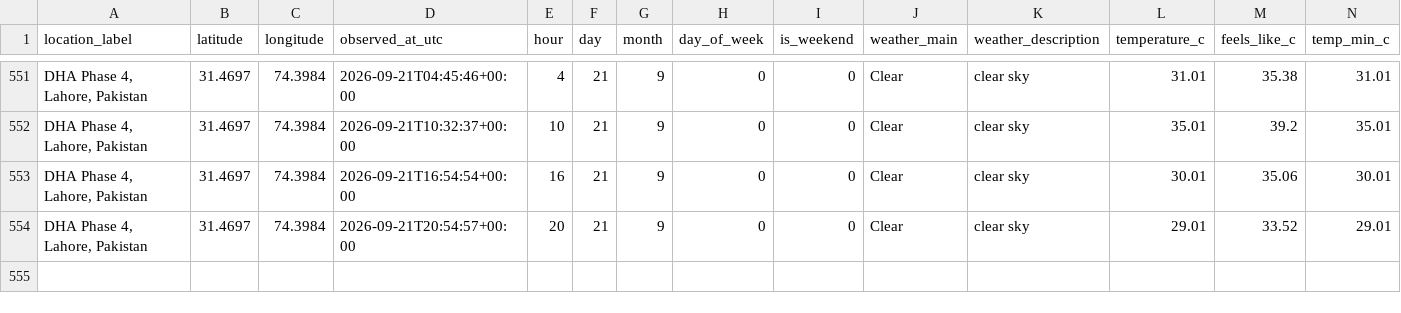
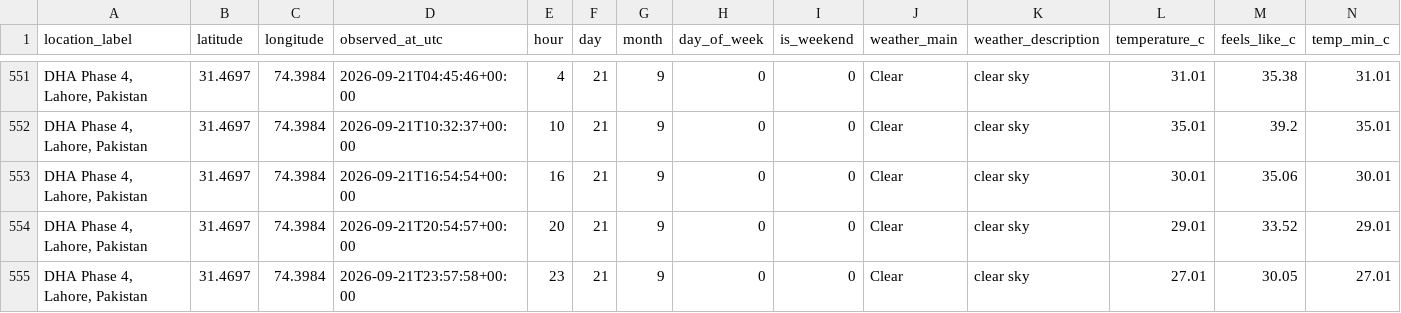
Before and after one commit to Syed-Muslim-19/AQI-Prediction-10Pearl, a CSV file: data/processed/feature_snapshot.csv, drawn as a sheet; only a part is shown, gaps mark what is left out; rows hold the shown columns only; the diff names each change by its address in the sheet, - before the commit and + after, or states it on an @@ line.

```diff
--- a/data/processed/feature_snapshot.csv
+++ b/data/processed/feature_snapshot.csv
+row 555: DHA Phase 4, Lahore, Pakistan | 31.4697 | 74.3984 | 2026-09-21T23:57:58+00:00 | 23 | 21 | 9 | 0 | 0 | Clear | clear sky | 27.01 | 30.05 | 27.01
```
Also changed, not shown: data/feature_store/aqi_feature_table.csv.
